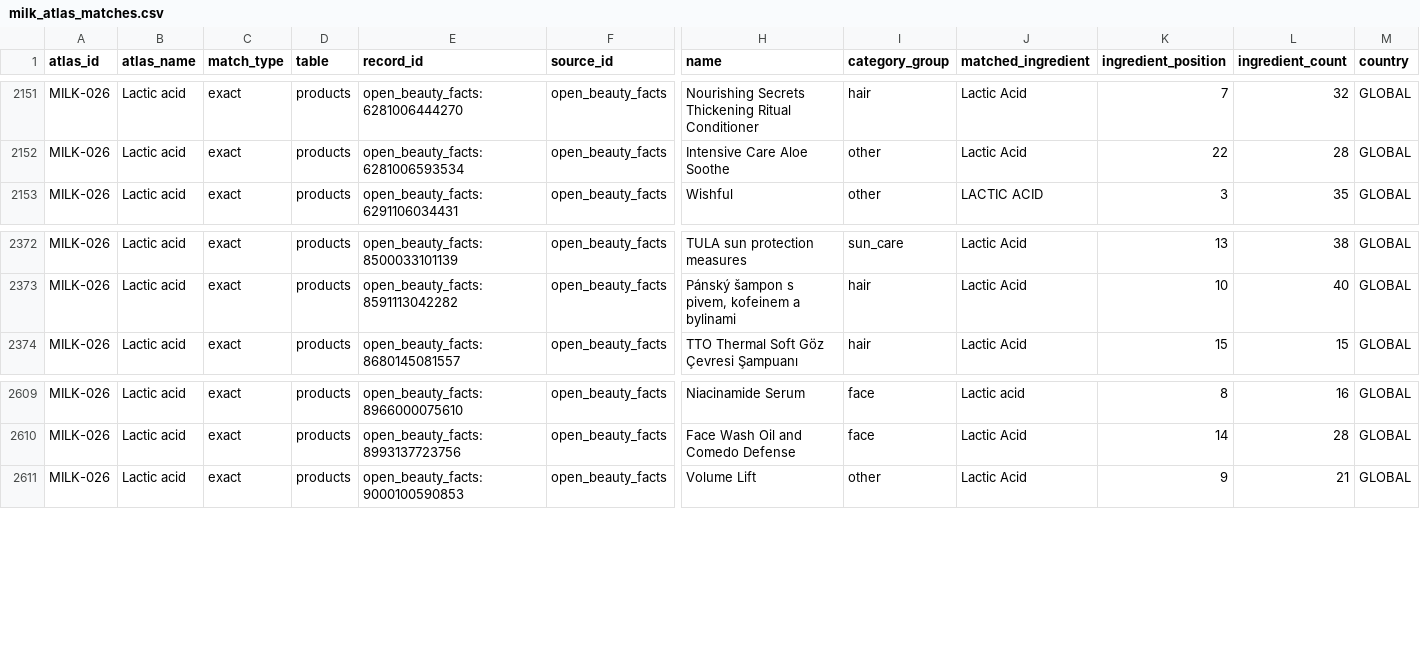
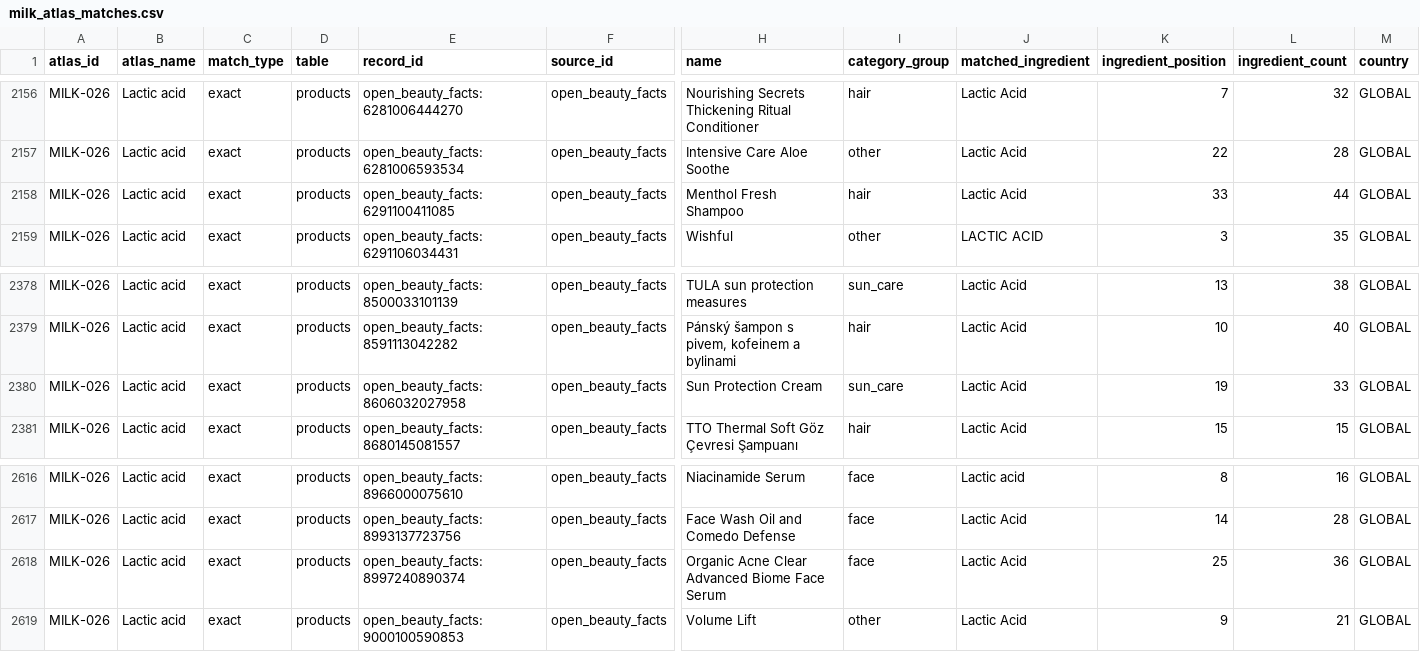
Before and after one commit to Arnitah/skincare-data-hub, a CSV file: data/milk_atlas_matches.csv, drawn as a sheet; only a part is shown, gaps mark what is left out; rows hold the shown columns only; the diff covers the shown part only; the diff names each change by its address in the sheet, - before the commit and + after, or states it on an @@ line.

```diff
--- a/data/milk_atlas_matches.csv
+++ b/data/milk_atlas_matches.csv
+row 2158: MILK-026 | Lactic acid | exact | products | open_beauty_facts:6291100411085 | open_beauty_facts | Menthol Fresh Shampoo | hair | Lactic Acid | 33 | 44 | GLOBAL
+row 2380: MILK-026 | Lactic acid | exact | products | open_beauty_facts:8606032027958 | open_beauty_facts | Sun Protection Cream | sun_care | Lactic Acid | 19 | 33 | GLOBAL
+row 2618: MILK-026 | Lactic acid | exact | products | open_beauty_facts:8997240890374 | open_beauty_facts | Organic Acne Clear Advanced Biome Face Serum | face | Lactic Acid | 25 | 36 | GLOBAL
```
Also changed, not shown: 5 added rows elsewhere in this file, data/sheets/milk_atlas_matches_exact.csv, data/sheets/products_part2.csv, 39 other files.
